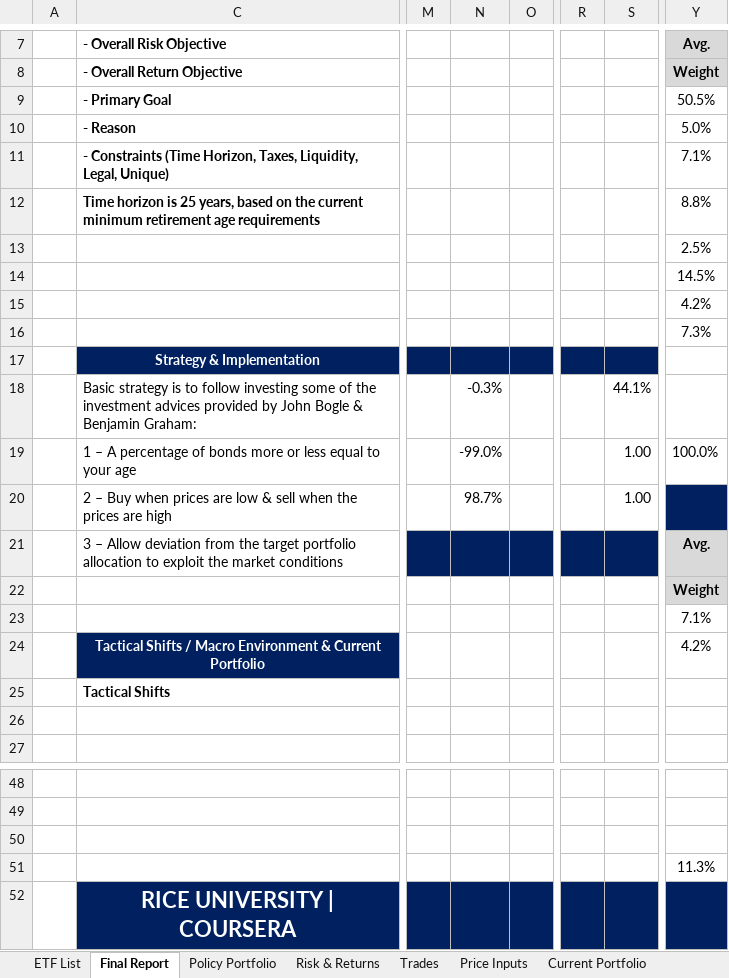
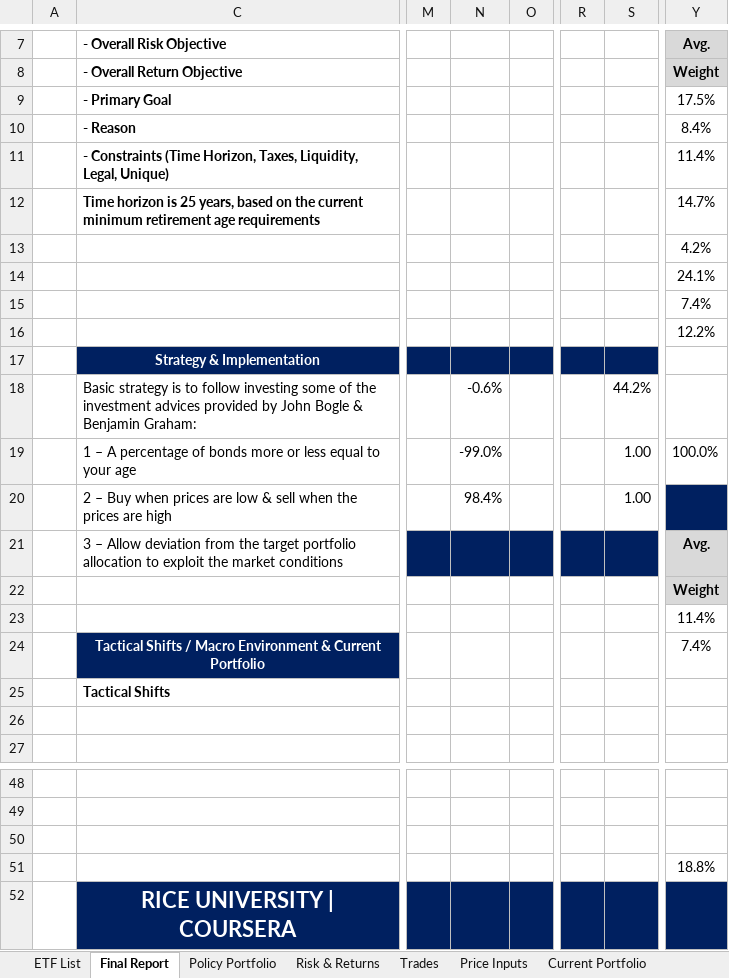
Before and after one commit to gaioNL/Portfolio.Management.Rice.2018, an Excel workbook: 5.Capstone/wk1/CG-SIMS-Portfolio-System_June-25-2017.xlsx, sheet Final Report, drawn as a sheet; only a part is shown, gaps mark what is left out; values as stored, in another font and other column widths than the file's, no borders; charts and pictures not drawn; the diff names each change by its address in the sheet, - before the commit and + after, or states it on an @@ line.

```diff
--- a/5.Capstone/wk1/CG-SIMS-Portfolio-System_June-25-2017.xlsx (sheet Final Report)
+++ b/5.Capstone/wk1/CG-SIMS-Portfolio-System_June-25-2017.xlsx (sheet Final Report)
-Y9: 50.5%
+Y9: 17.5%
-Y10: 5.0%
+Y10: 8.4%
-Y11: 7.1%
+Y11: 11.4%
-Y12: 8.8%
+Y12: 14.7%
-Y13: 2.5%
+Y13: 4.2%
-Y14: 14.5%
+Y14: 24.1%
-Y15: 4.2%
+Y15: 7.4%
-Y16: 7.3%
+Y16: 12.2%
-N18: -0.3%
+N18: -0.6%
-S18: 44.1%
+S18: 44.2%
-N20: 98.7%
+N20: 98.4%
-Y23: 7.1%
+Y23: 11.4%
-Y24: 4.2%
+Y24: 7.4%
-Y51: 11.3%
+Y51: 18.8%
```
Also changed, not shown: sheet Policy Portfolio, sheet Price Inputs, sheet Port Returns, sheet Current Portfolio, sheet Risk & Returns, sheet Trades, charts or pictures, 3 other files.
